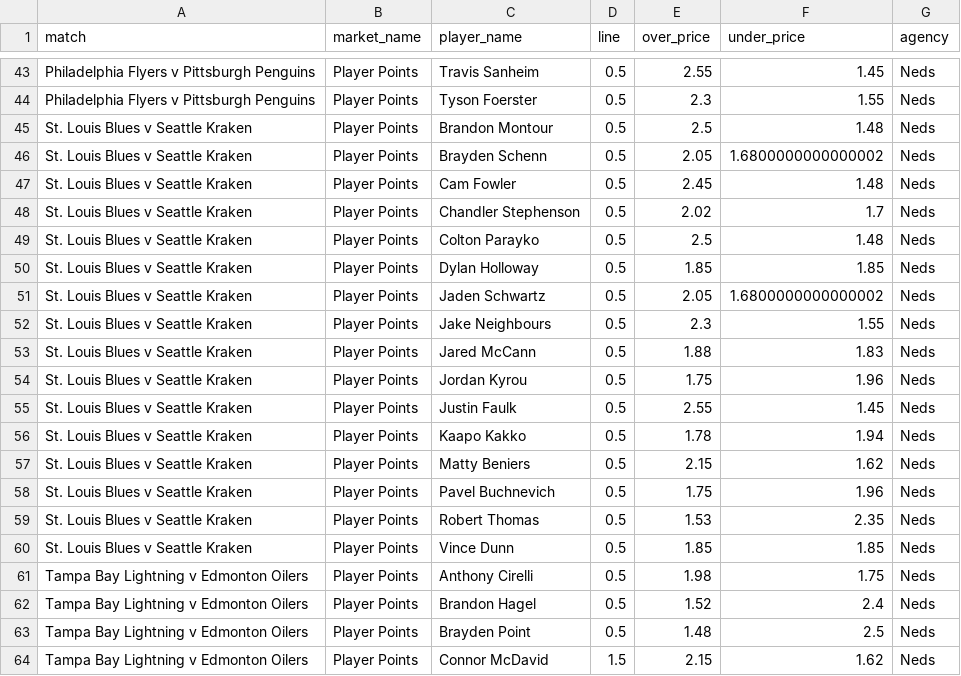
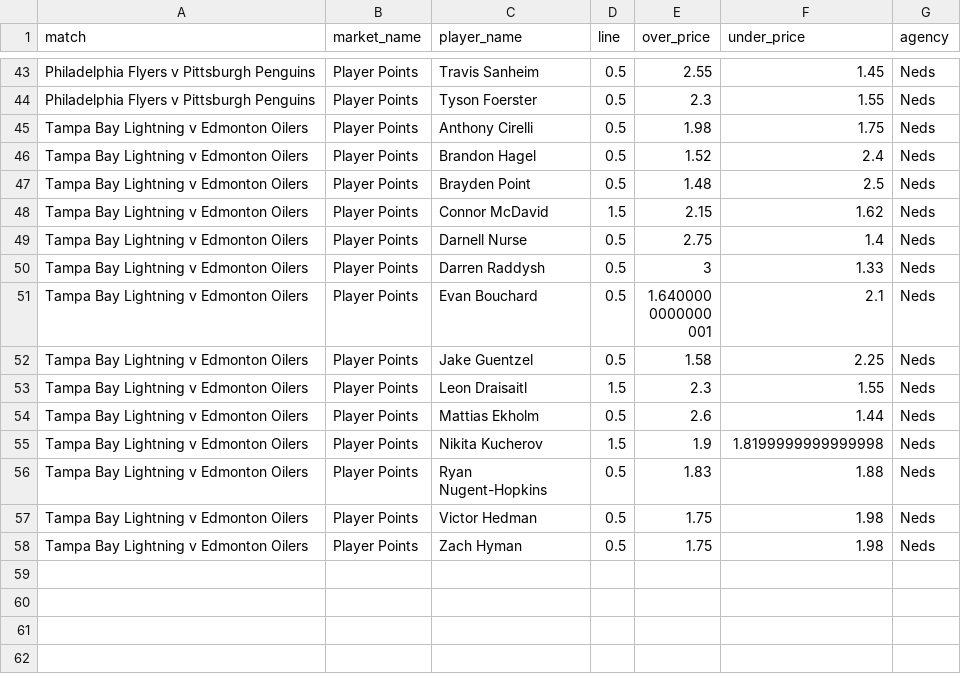
Before and after one commit to jamesbrown1417/NHL, a CSV file: Data/scraped_odds/neds_player_points.csv, drawn as a sheet; only a part is shown, gaps mark what is left out; the shorter side is filled out with more unchanged rows; the diff covers the shown part only; the diff names each change by its address in the sheet, - before the commit and + after, or states it on an @@ line.

```diff
--- a/Data/scraped_odds/neds_player_points.csv
+++ b/Data/scraped_odds/neds_player_points.csv
-row 45: St. Louis Blues v Seattle Kraken | Player Points | Brandon Montour | 0.5 | 2.5 | 1.48 | Neds
-row 46: St. Louis Blues v Seattle Kraken | Player Points | Brayden Schenn | 0.5 | 2.05 | 1.6800000000000002 | Neds
-row 47: St. Louis Blues v Seattle Kraken | Player Points | Cam Fowler | 0.5 | 2.45 | 1.48 | Neds
-row 48: St. Louis Blues v Seattle Kraken | Player Points | Chandler Stephenson | 0.5 | 2.02 | 1.7 | Neds
-row 49: St. Louis Blues v Seattle Kraken | Player Points | Colton Parayko | 0.5 | 2.5 | 1.48 | Neds
-row 50: St. Louis Blues v Seattle Kraken | Player Points | Dylan Holloway | 0.5 | 1.85 | 1.85 | Neds
-row 51: St. Louis Blues v Seattle Kraken | Player Points | Jaden Schwartz | 0.5 | 2.05 | 1.6800000000000002 | Neds
-row 52: St. Louis Blues v Seattle Kraken | Player Points | Jake Neighbours | 0.5 | 2.3 | 1.55 | Neds
-row 53: St. Louis Blues v Seattle Kraken | Player Points | Jared McCann | 0.5 | 1.88 | 1.83 | Neds
-row 54: St. Louis Blues v Seattle Kraken | Player Points | Jordan Kyrou | 0.5 | 1.75 | 1.96 | Neds
-row 55: St. Louis Blues v Seattle Kraken | Player Points | Justin Faulk | 0.5 | 2.55 | 1.45 | Neds
-row 56: St. Louis Blues v Seattle Kraken | Player Points | Kaapo Kakko | 0.5 | 1.78 | 1.94 | Neds
-row 57: St. Louis Blues v Seattle Kraken | Player Points | Matty Beniers | 0.5 | 2.15 | 1.62 | Neds
-row 58: St. Louis Blues v Seattle Kraken | Player Points | Pavel Buchnevich | 0.5 | 1.75 | 1.96 | Neds
-row 59: St. Louis Blues v Seattle Kraken | Player Points | Robert Thomas | 0.5 | 1.53 | 2.35 | Neds
-row 60: St. Louis Blues v Seattle Kraken | Player Points | Vince Dunn | 0.5 | 1.85 | 1.85 | Neds
```
Also changed, not shown: 16 edited cells elsewhere in this file, Data/processed_odds/shots_final.csv, Data/scraped_odds/bet365_player_shots_on_goal.csv, 31 other files.
